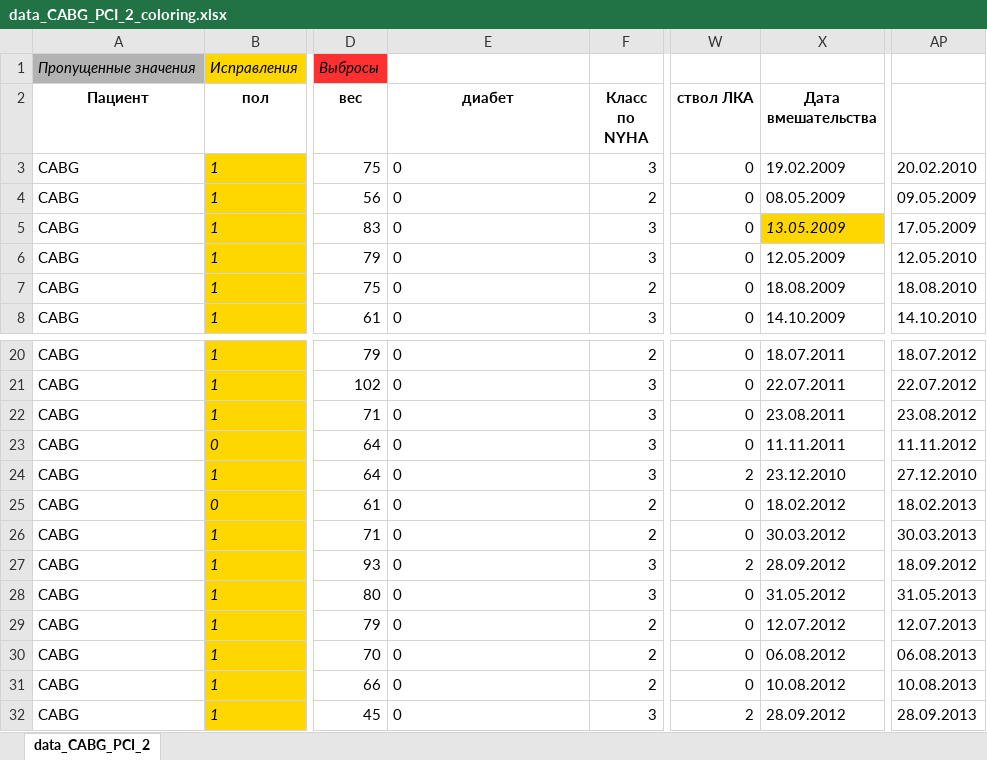
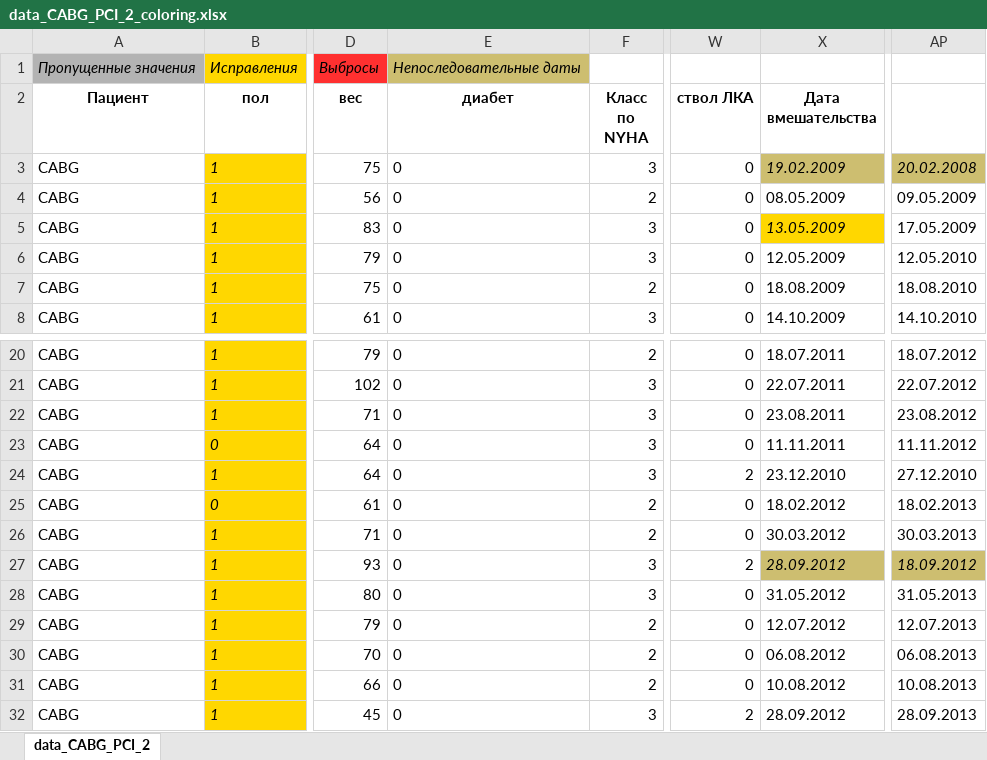
Before and after one commit to SophieKoshkareva/RParserForTable, an Excel workbook: data_CABG_PCI_2_coloring.xlsx, sheet data_CABG_PCI_2, drawn as a sheet; only a part is shown, gaps mark what is left out; values as stored, in another font and other column widths than the file's, no borders; the diff names each change by its address in the sheet, - before the commit and + after, or states it on an @@ line.

```diff
--- a/data_CABG_PCI_2_coloring.xlsx (sheet data_CABG_PCI_2)
+++ b/data_CABG_PCI_2_coloring.xlsx (sheet data_CABG_PCI_2)
-E1 (диабет): (empty)
+E1 (диабет): Непоследовательные даты
-E1 fill: none
+E1 fill: #CDBE70
@@ X3 fill: none → #CDBE70, italic: off → on @@
-AP3: 20.02.2010
+AP3: 20.02.2008
@@ AP3 fill: none → #CDBE70, italic: off → on @@
@@ X27 fill: none → #CDBE70, italic: off → on @@
@@ AP27 fill: none → #CDBE70, italic: off → on @@
```
Also changed, not shown: 7 other files.
